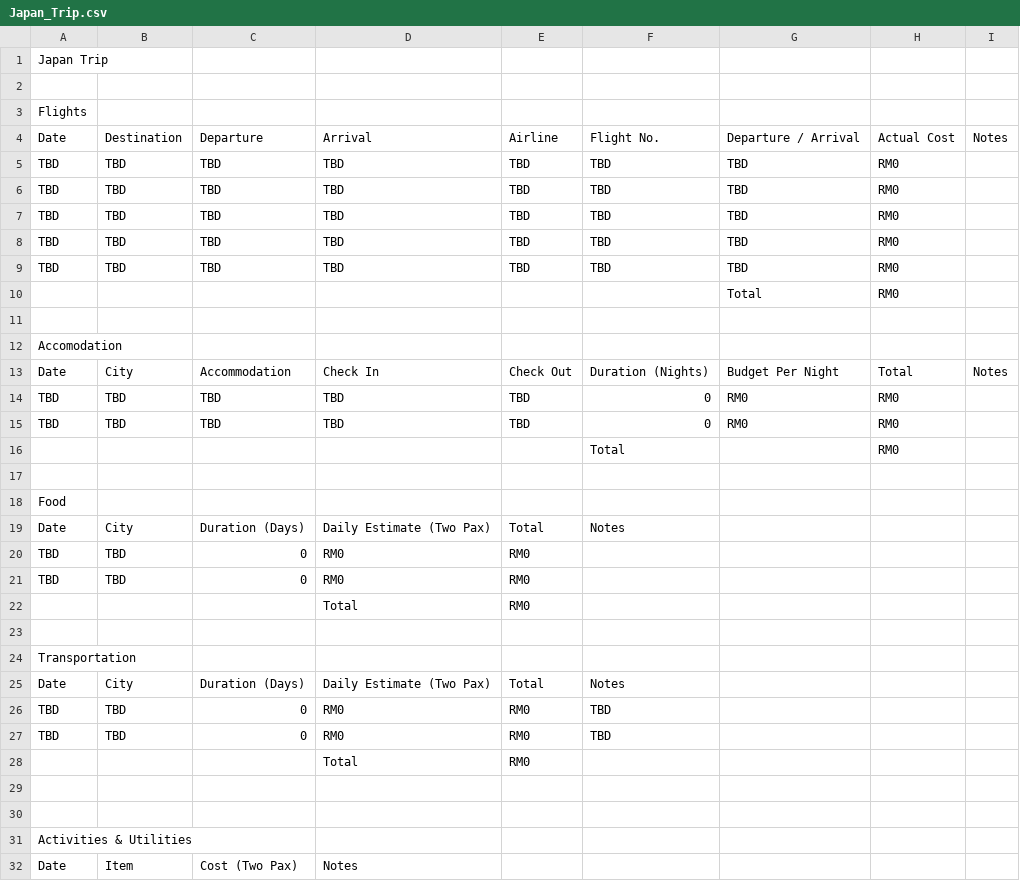
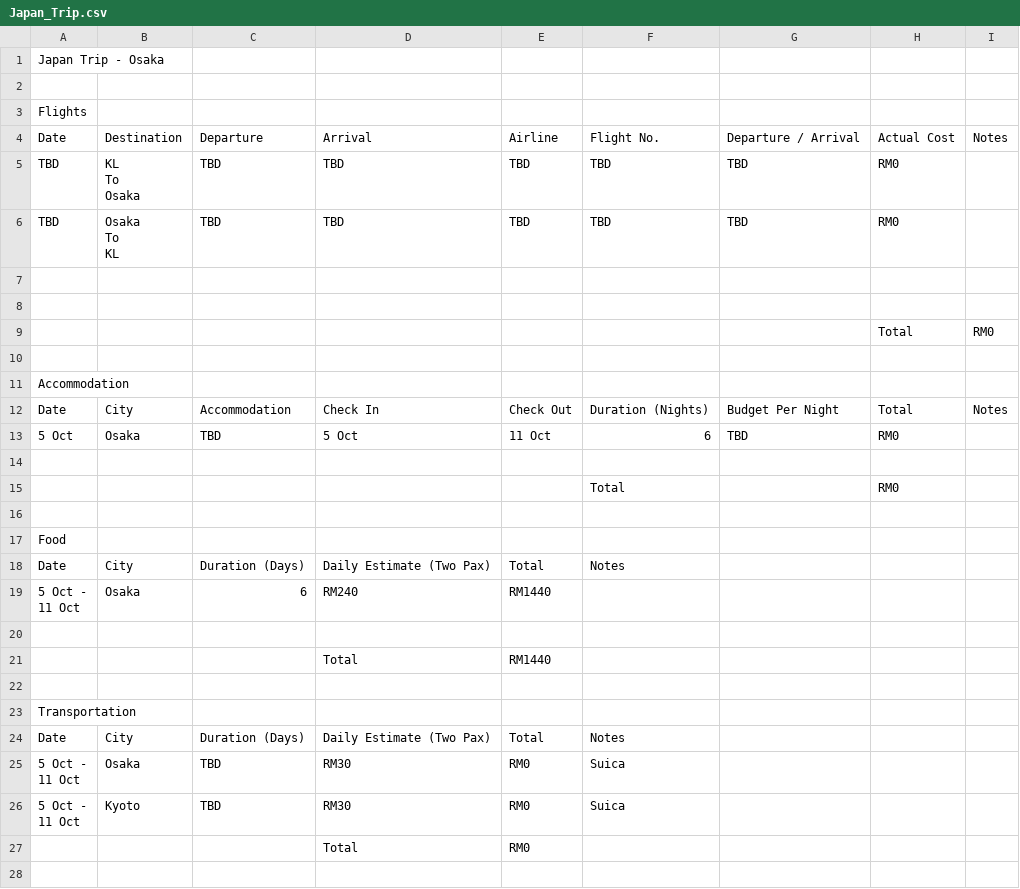
Before and after one commit to aaronagai/japan-trip-planner, a CSV file: Japan_Trip.csv, drawn as a sheet; only a part is shown; the shorter side is filled out with more unchanged rows; the diff covers the shown part only.

Commit message:
Add Japan trip data for Andrea & Mummy

```diff
--- a/Japan_Trip.csv
+++ b/Japan_Trip.csv
@@ -1,2 +1,2 @@
-Japan Trip,,,,,,,,,
+Japan Trip - Osaka,,,,,,,,,
 ,,,,,,,,,
@@ -4,13 +4,16 @@ Flights,,,,,,,,,
 Date,Destination,Departure,Arrival,Airline,Flight No.,Departure / Arrival,Actual Cost,Notes,
-TBD,TBD,TBD,TBD,TBD,TBD,TBD,RM0,,
-TBD,TBD,TBD,TBD,TBD,TBD,TBD,RM0,,
-TBD,TBD,TBD,TBD,TBD,TBD,TBD,RM0,,
-TBD,TBD,TBD,TBD,TBD,TBD,TBD,RM0,,
-TBD,TBD,TBD,TBD,TBD,TBD,TBD,RM0,,
-,,,,,,Total,RM0,,
+TBD,"KL
+To
+Osaka",TBD,TBD,TBD,TBD,TBD,RM0,,
+TBD,"Osaka
+To
+KL",TBD,TBD,TBD,TBD,TBD,RM0,,
 ,,,,,,,,,
-Accomodation,,,,,,,,,
+,,,,,,,,,
+,,,,,,,Total,RM0,,
+,,,,,,,,,
+Accommodation,,,,,,,,,
 Date,City,Accommodation,Check In,Check Out,Duration (Nights),Budget Per Night,Total,Notes,
-TBD,TBD,TBD,TBD,TBD,0,RM0,RM0,,
-TBD,TBD,TBD,TBD,TBD,0,RM0,RM0,,
+5 Oct,Osaka,TBD,5 Oct,11 Oct,6,TBD,RM0,,
+,,,,,,,,,
 ,,,,,Total,,RM0,,
@@ -19,5 +22,6 @@ Food,,,,,,,,,
 Date,City,Duration (Days),Daily Estimate (Two Pax),Total,Notes,,,
-TBD,TBD,0,RM0,RM0,,,,
-TBD,TBD,0,RM0,RM0,,,,
-,,,Total,RM0,,,,
+"5 Oct -
+11 Oct",Osaka,6,RM240,RM1440,,,,
+,,,,,,,,,
+,,,Total,RM1440,,,,
 ,,,,,,,,,
@@ -25,4 +29,6 @@ Transportation,,,,,,,,,
 Date,City,Duration (Days),Daily Estimate (Two Pax),Total,Notes,,,
-TBD,TBD,0,RM0,RM0,TBD,,,
-TBD,TBD,0,RM0,RM0,TBD,,,
+"5 Oct -
+11 Oct",Osaka,TBD,RM30,RM0,Suica,,,
+"5 Oct -
+11 Oct",Kyoto,TBD,RM30,RM0,Suica,,,
 ,,,Total,RM0,,,,
```
Also changed, not shown: 1 added row, 1 removed row and 6 edited cells elsewhere in this file.
